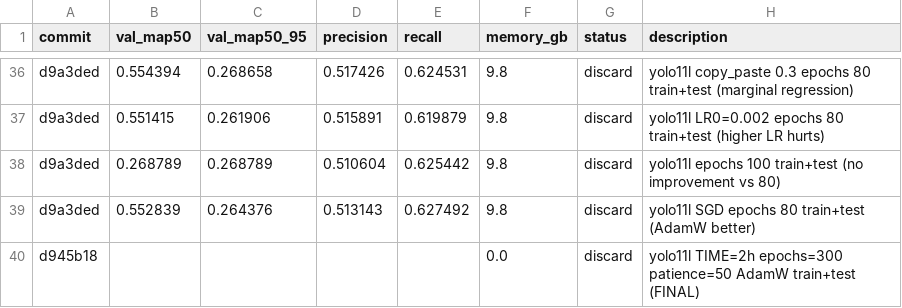
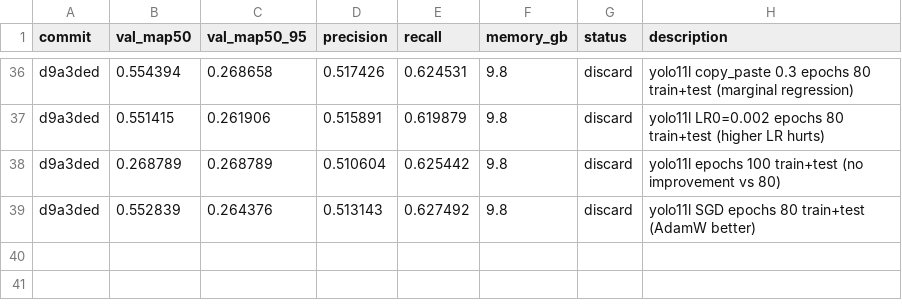
Before and after one commit to muhammad-zainal-muttaqin/autoresearch, a TSV file: results.tsv, drawn as a sheet; only a part is shown, gaps mark what is left out.

```diff
--- a/results.tsv
+++ b/results.tsv
@@ -39,2 +39 @@ d9a3ded	0.268789	0.268789	0.510604	0.625442	9.8	discard	yolo11l epochs 100 train
 d9a3ded	0.552839	0.264376	0.513143	0.627492	9.8	discard	yolo11l SGD epochs 80 train+test (AdamW better)
-d945b18					0.0	discard	yolo11l TIME=2h epochs=300 patience=50 AdamW train+test (FINAL)
```
Also changed, not shown: 4 other files.
